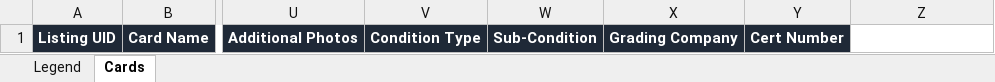
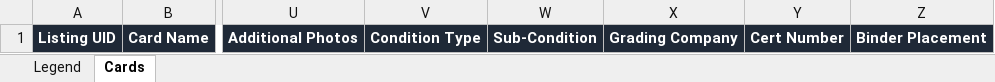
Before and after one commit to jeremytangcn/TangStash, an Excel workbook: public/tangstash-import-template.xlsx, sheet Cards, drawn as a sheet; only a part is shown, gaps mark what is left out; values as stored, in another font and other column widths than the file's, no borders; the diff names each change by its address in the sheet, - before the commit and + after, or states it on an @@ line.

```diff
--- a/public/tangstash-import-template.xlsx (sheet Cards)
+++ b/public/tangstash-import-template.xlsx (sheet Cards)
-Z1: (empty)
+Z1: Binder Placement
-Z1 fill: none
+Z1 fill: #1F2937
```
Also changed, not shown: sheet Legend, 3 other files.
